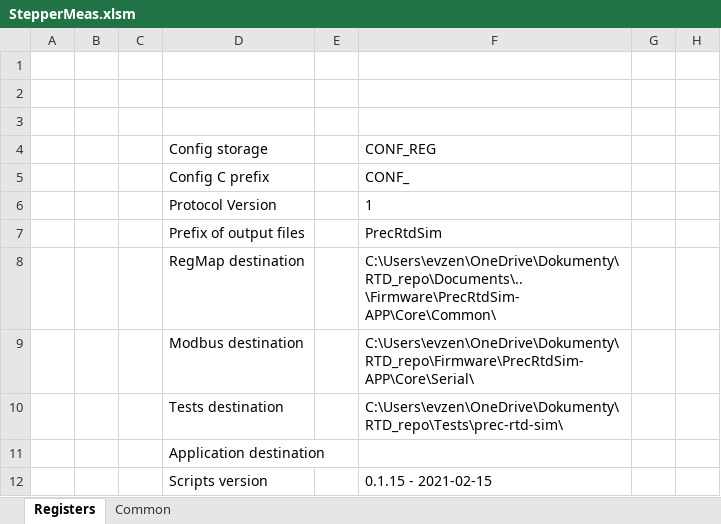
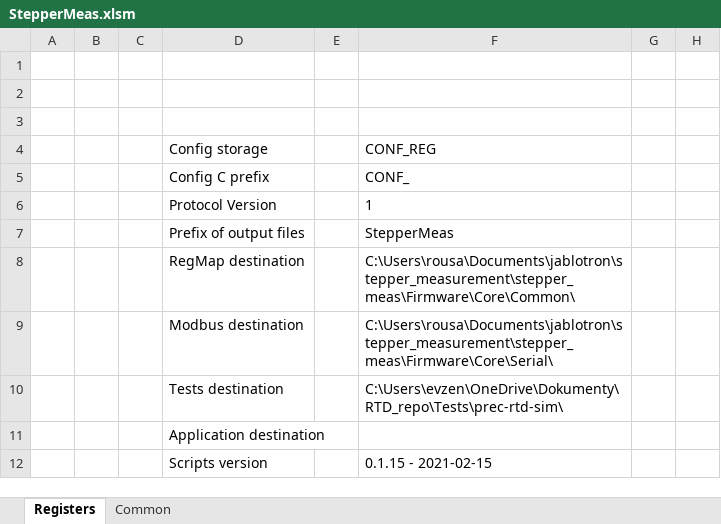
Before and after one commit to LogicElements/fw-stepper-measurement, an Excel workbook: Documents/StepperMeas.xlsm, sheet Registers, drawn as a sheet; only a part is shown; values as stored, in another font and other column widths than the file's, no borders; charts and pictures not drawn; the diff names each change by its address in the sheet, - before the commit and + after, or states it on an @@ line.

```diff
--- a/Documents/StepperMeas.xlsm (sheet Registers)
+++ b/Documents/StepperMeas.xlsm (sheet Registers)
-F7: PrecRtdSim
+F7: StepperMeas
-F8: C:\Users\evzen\OneDrive\Dokumenty\RTD_repo\Documents\..\Firmware\PrecRtdSim-APP\Core\Common\
+F8: C:\Users\rousa\Documents\jablotron\stepper_measurement\stepper_meas\Firmware\Core\Common\
-F9: C:\Users\evzen\OneDrive\Dokumenty\RTD_repo\Firmware\PrecRtdSim-APP\Core\Serial\
+F9: C:\Users\rousa\Documents\jablotron\stepper_measurement\stepper_meas\Firmware\Core\Serial\
```
Also changed, not shown: charts or pictures, 3 other files.
